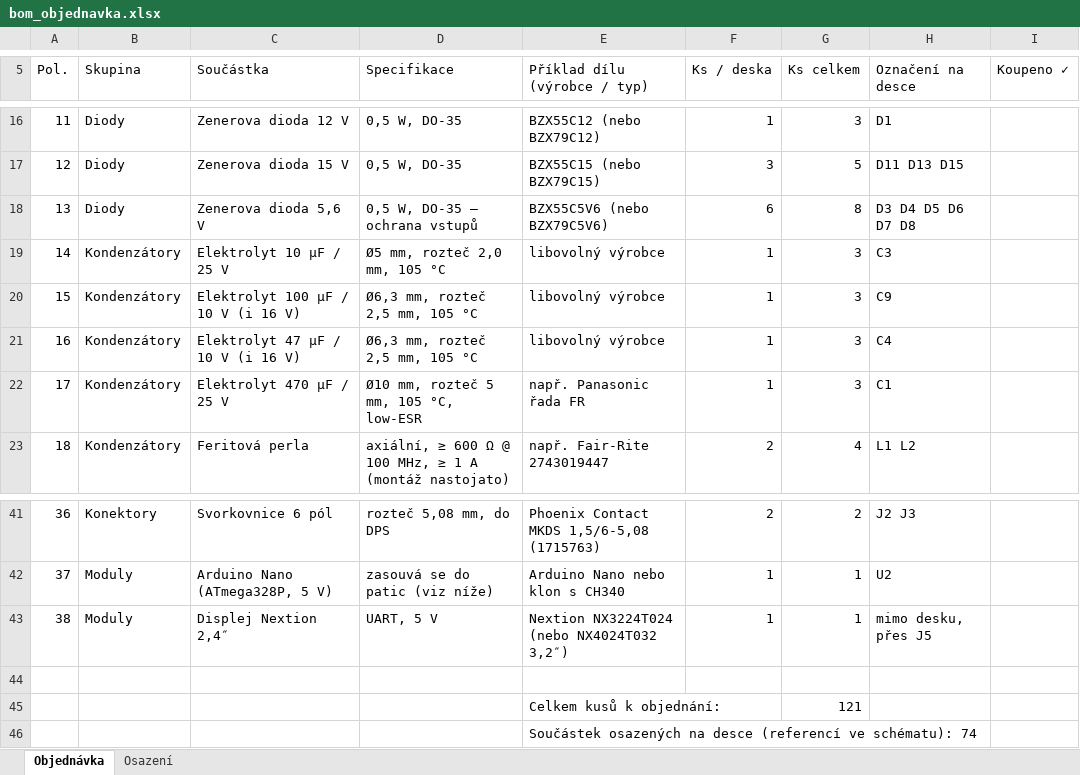
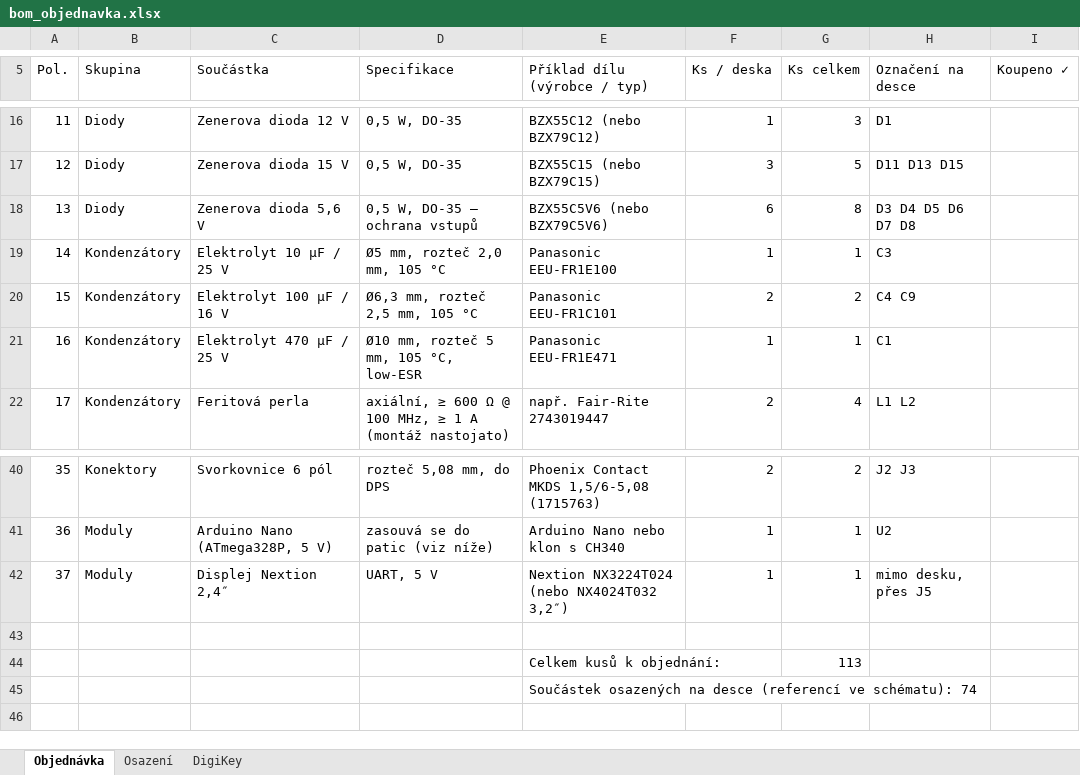
Before and after one commit to NotStockEcu/uaefi_notstock, an Excel workbook: aw4_shield/bom_objednavka.xlsx, sheet Objednávka, drawn as a sheet; only a part is shown, gaps mark what is left out; values as stored, in another font and other column widths than the file's, no cell formats; charts and pictures not drawn; removed rows and columns are numbered as before the commit, all else as after; the diff names each change by its address in the sheet, - before the commit and + after, or states it on an @@ line.

```diff
--- a/aw4_shield/bom_objednavka.xlsx (sheet Objednávka)
+++ b/aw4_shield/bom_objednavka.xlsx (sheet Objednávka)
+sheet tab: DigiKey
-E19 (Příklad dílu (výrobce / typ)): libovolný výrobce
+E19 (Příklad dílu (výrobce / typ)): Panasonic EEU-FR1E100
-G19 (Ks celkem): 3
+G19 (Ks celkem): 1
-row 20: 15 | Kondenzátory | Elektrolyt 100 µF / 10 V (i 16 V) | Ø6,3 mm, rozteč 2,5 mm, 105 °C | libovolný výrobce | 1 | 3 | C9
-row 21: 16 | Kondenzátory | Elektrolyt 47 µF / 10 V (i 16 V) | Ø6,3 mm, rozteč 2,5 mm, 105 °C | libovolný výrobce | 1 | 3 | C4
+row 20: 15 | Kondenzátory | Elektrolyt 100 µF / 16 V | Ø6,3 mm, rozteč 2,5 mm, 105 °C | Panasonic EEU-FR1C101 | 2 | 2 | C4 C9
@@ column A (Pol.) renumbered between rows 21 and 42 @@
-E21 (Příklad dílu (výrobce / typ)): např. Panasonic řada FR
+E21 (Příklad dílu (výrobce / typ)): Panasonic EEU-FR1E471
-G21 (Ks celkem): 3
+G21 (Ks celkem): 1
-G44 (Ks celkem): 121
+G44 (Ks celkem): 113
```
Also changed, not shown: sheet Osazení, cell formats, formulas that keep their value, 19 other files.
